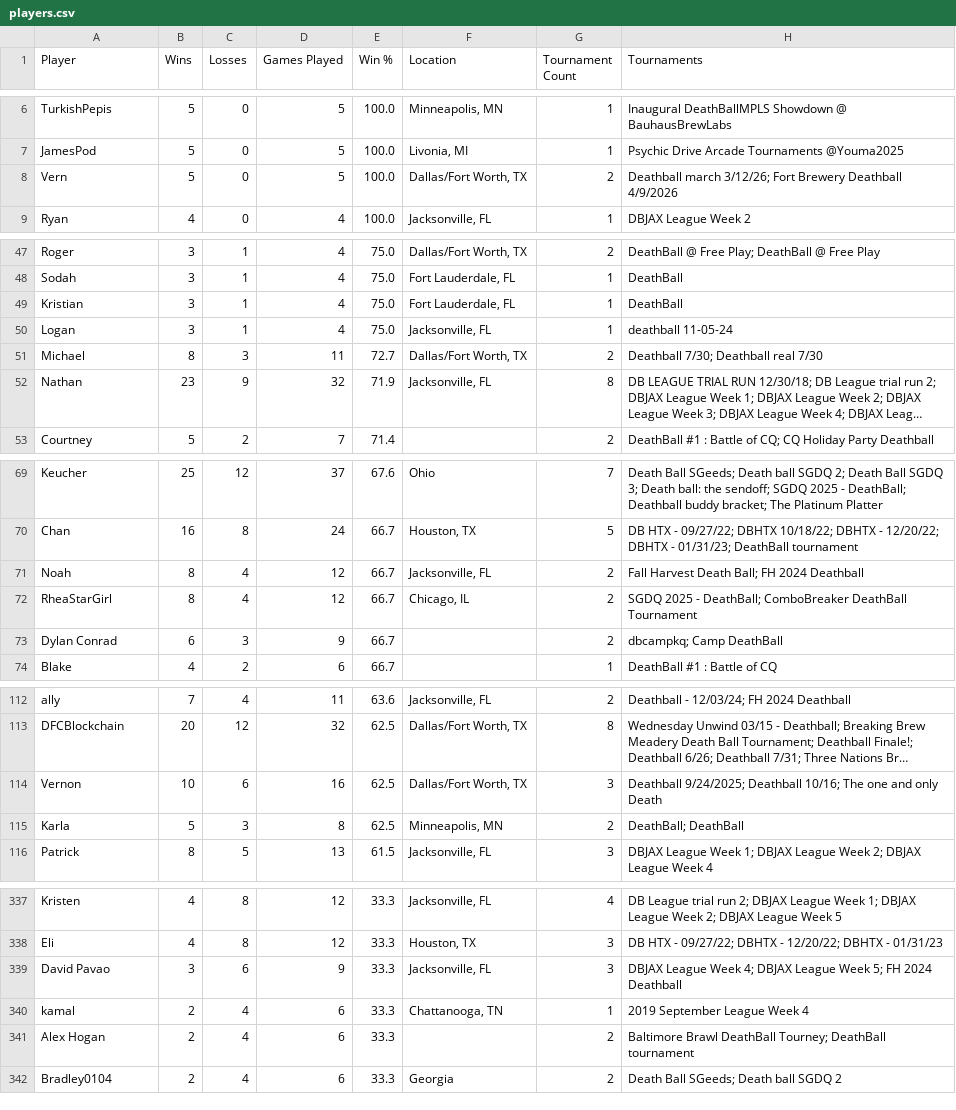
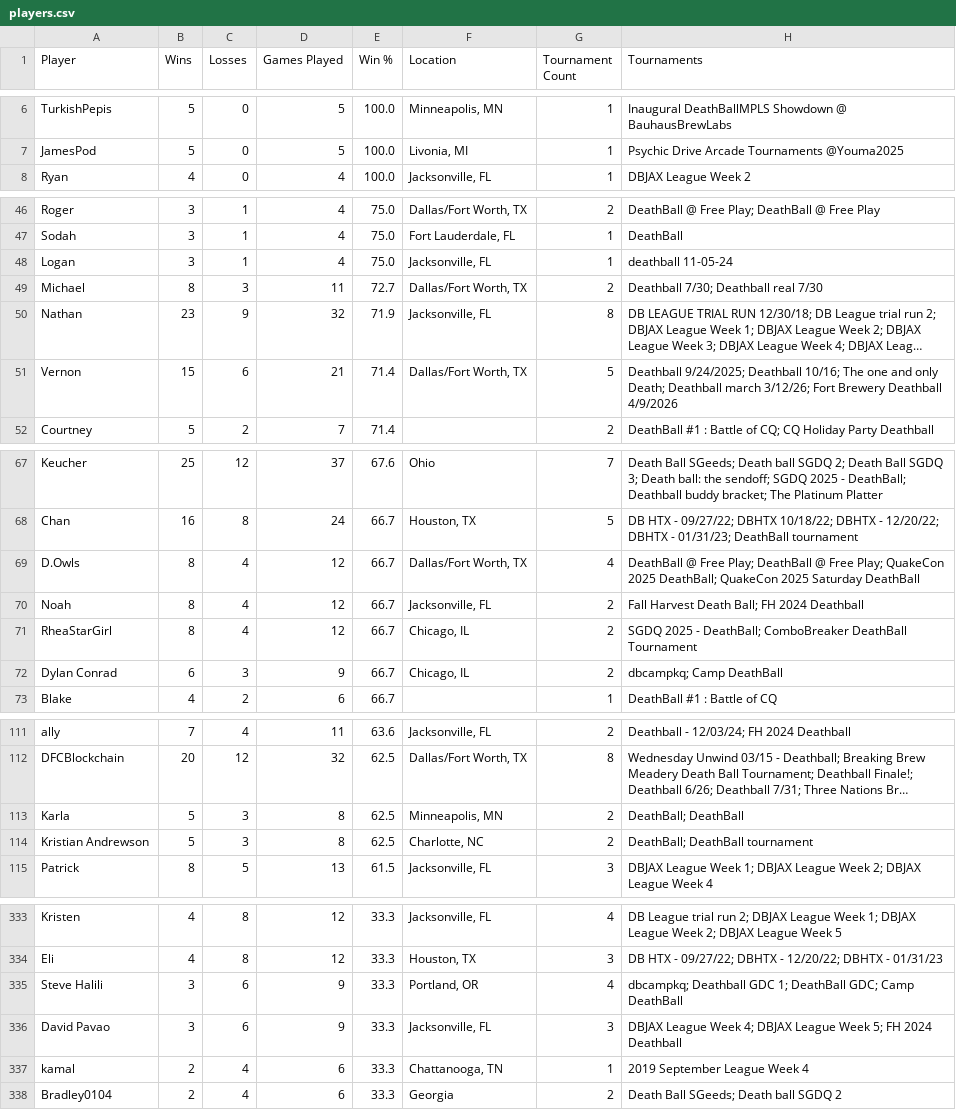
Before and after one commit to LilyLavender/deathball-power-rankings, a CSV file: data/players/players.csv, drawn as a sheet; only a part is shown, gaps mark what is left out; long unchanged cells end in …; removed rows and columns are numbered as before the commit, all else as after; the diff covers the shown part only; the diff names each change by its address in the sheet, - before the commit and + after, or states it on an @@ line.

Commit message:
Show province abbreviations - More player locations added

```diff
--- a/data/players/players.csv
+++ b/data/players/players.csv
-row 8: Vern | 5 | 0 | 5 | 100.0 | Dallas/Fort Worth, TX | 2 | Deathball march 3/12/26; Fort Brewery Deathball 4/9/2026
-row 49: Kristian | 3 | 1 | 4 | 75.0 | Fort Lauderdale, FL | 1 | DeathBall
+row 51: Vernon | 15 | 6 | 21 | 71.4 | Dallas/Fort Worth, TX | 5 | Deathball 9/24/2025; Deathball 10/16; The one and only Death; Deathball march 3/12/26; Fort Brewery Deathball 4/9/2026
+row 69: D.Owls | 8 | 4 | 12 | 66.7 | Dallas/Fort Worth, TX | 4 | DeathBall @ Free Play; DeathBall @ Free Play; QuakeCon 2025 DeathBall; QuakeCon 2025 Saturday DeathBall
-F72 (Location): (empty)
+F72 (Location): Chicago, IL
-row 114: Vernon | 10 | 6 | 16 | 62.5 | Dallas/Fort Worth, TX | 3 | Deathball 9/24/2025; Deathball 10/16; The one and only Death
+row 114: Kristian Andrewson | 5 | 3 | 8 | 62.5 | Charlotte, NC | 2 | DeathBall; DeathBall tournament
+row 335: Steve Halili | 3 | 6 | 9 | 33.3 | Portland, OR | 4 | dbcampkq; Deathball GDC 1; DeathBall GDC; Camp DeathBall
-row 341: Alex Hogan | 2 | 4 | 6 | 33.3 |  | 2 | Baltimore Brawl DeathBall Tourney; DeathBall tournament
```
Also changed, not shown: 1 added row, 6 removed rows and 8 edited cells elsewhere in this file, 5 other files.
